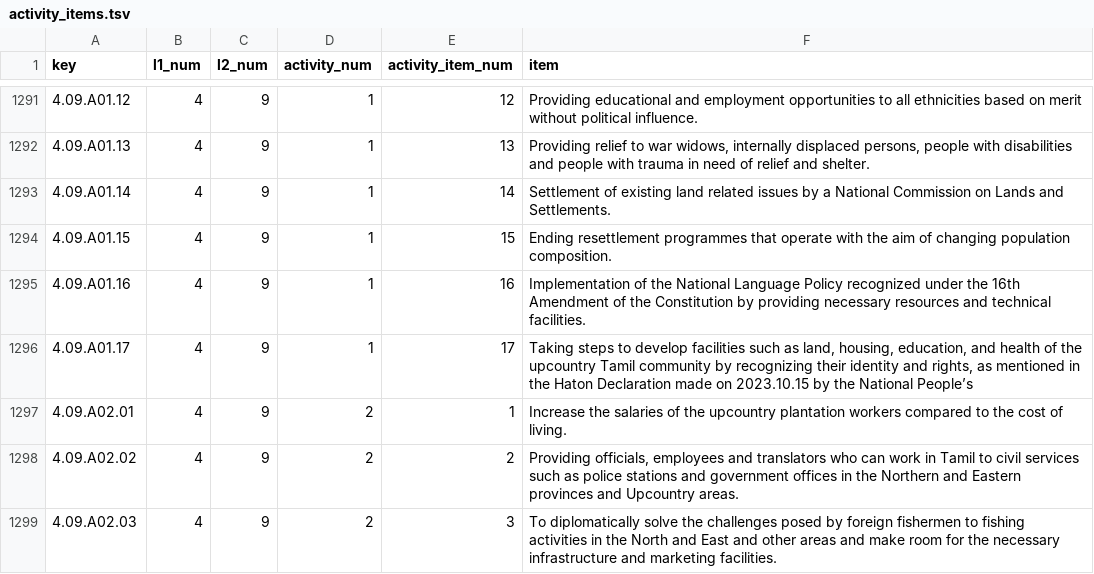
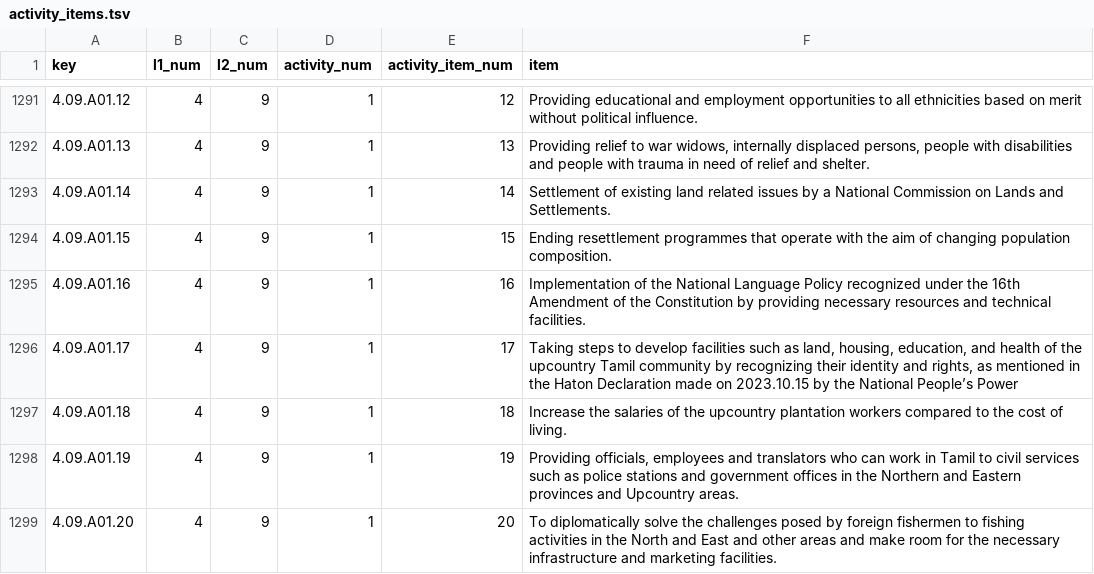
Before and after one commit to nuuuwan/manifesto_monitoring, a TSV file: data/manifestos/tables/activity_items.tsv, drawn as a sheet; only a part is shown, gaps mark what is left out.

```diff
--- a/data/manifestos/tables/activity_items.tsv
+++ b/data/manifestos/tables/activity_items.tsv
@@ -1295,5 +1295,5 @@ key	l1_num	l2_num	activity_num	activity_item_num	item
 4.09.A01.16	4	9	1	16	Implementation of the National Language Policy recognized under the 16th Amendment of the Constitution by providing necessary resources and technical facilities.
-4.09.A01.17	4	9	1	17	Taking steps to develop facilities such as land, housing, education, and health of the upcountry Tamil community by recognizing their identity and rights, as mentioned in the Haton Declaration made on 2023.10.15 by the National People’s
-4.09.A02.01	4	9	2	1	Increase the salaries of the upcountry plantation workers compared to the cost of living.
-4.09.A02.02	4	9	2	2	Providing officials, employees and translators who can work in Tamil to civil services such as police stations and government offices in the Northern and Eastern provinces and Upcountry areas.
-4.09.A02.03	4	9	2	3	To diplomatically solve the challenges posed by foreign fishermen to fishing activities in the North and East and other areas and make room for the necessary infrastructure and marketing facilities.
+4.09.A01.17	4	9	1	17	Taking steps to develop facilities such as land, housing, education, and health of the upcountry Tamil community by recognizing their identity and rights, as mentioned in the Haton Declaration made on 2023.10.15 by the National People’s Power
+4.09.A01.18	4	9	1	18	Increase the salaries of the upcountry plantation workers compared to the cost of living.
+4.09.A01.19	4	9	1	19	Providing officials, employees and translators who can work in Tamil to civil services such as police stations and government offices in the Northern and Eastern provinces and Upcountry areas.
+4.09.A01.20	4	9	1	20	To diplomatically solve the challenges posed by foreign fishermen to fishing activities in the North and East and other areas and make room for the necessary infrastructure and marketing facilities.
```
Also changed, not shown: data/manifestos/tables/_all.tsv, data/manifestos/tables/activities.tsv, 5 other files.
